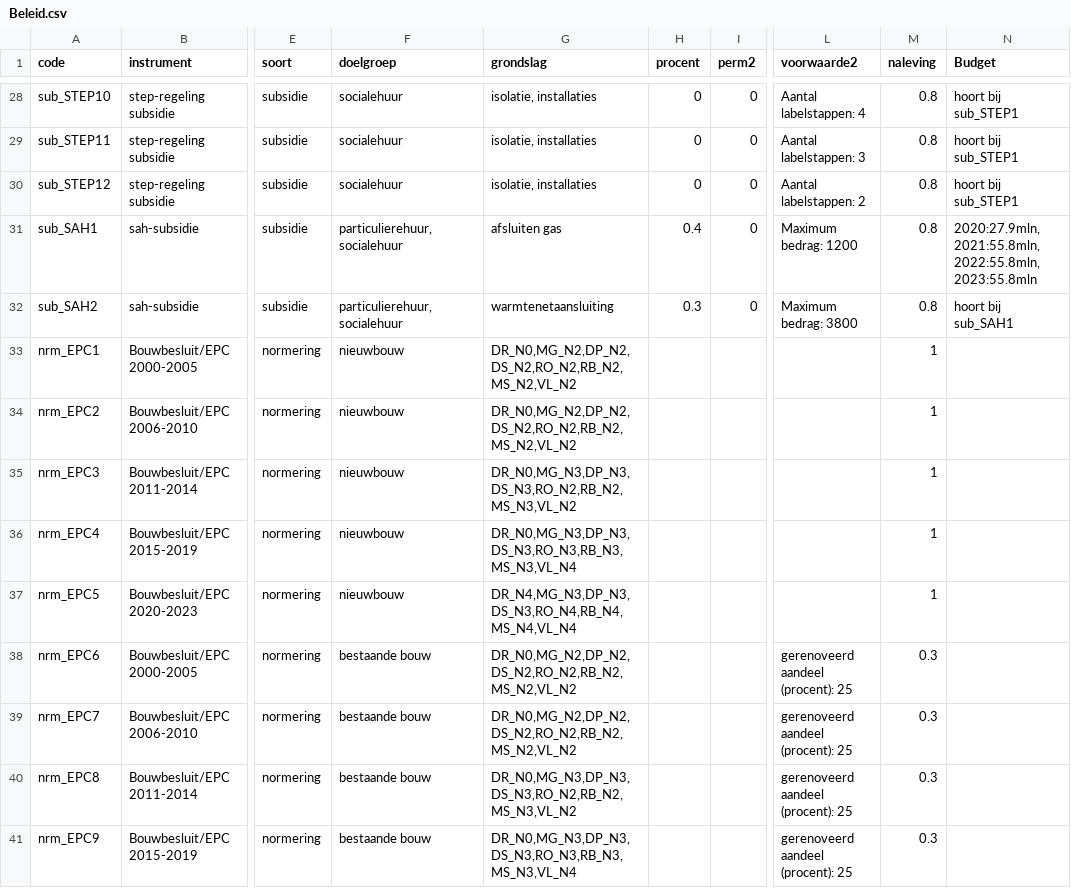
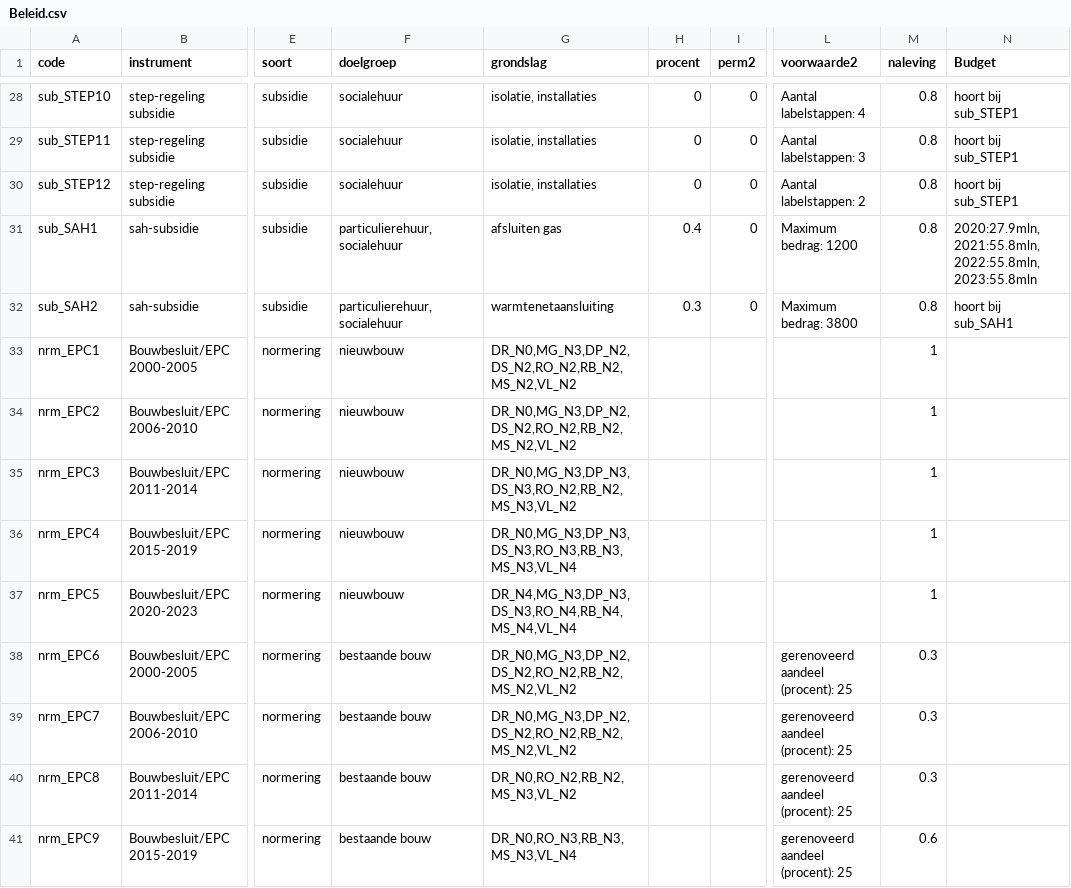
Before and after one commit to RuudvandenWijngaart/VestaDV, a CSV file: Runs/Beleid.csv, drawn as a sheet; only a part is shown, gaps mark what is left out; the diff covers the shown part only; the diff names each change by its address in the sheet, - before the commit and + after, or states it on an @@ line.

```diff
--- a/Runs/Beleid.csv
+++ b/Runs/Beleid.csv
-G33:G34 (grondslag): DR_N0,MG_N2,DP_N2,DS_N2,RO_N2,RB_N2,MS_N2,VL_N2
+G33:G34 (grondslag): DR_N0,MG_N3,DP_N2,DS_N2,RO_N2,RB_N2,MS_N2,VL_N2
-G38:G39 (grondslag): DR_N0,MG_N2,DP_N2,DS_N2,RO_N2,RB_N2,MS_N2,VL_N2
+G38:G39 (grondslag): DR_N0,MG_N3,DP_N2,DS_N2,RO_N2,RB_N2,MS_N2,VL_N2
-G40 (grondslag): DR_N0,MG_N3,DP_N3,DS_N3,RO_N2,RB_N2,MS_N3,VL_N2
+G40 (grondslag): DR_N0,RO_N2,RB_N2,MS_N3,VL_N2
-G41 (grondslag): DR_N0,MG_N3,DP_N3,DS_N3,RO_N3,RB_N3,MS_N3,VL_N4
+G41 (grondslag): DR_N0,RO_N3,RB_N3,MS_N3,VL_N4
-M41 (naleving): 0.3
+M41 (naleving): 0.6
```
Also changed, not shown: 3 added rows and 2 edited cells elsewhere in this file, Scurve/Scurves_investering.csv, 2 other files.
